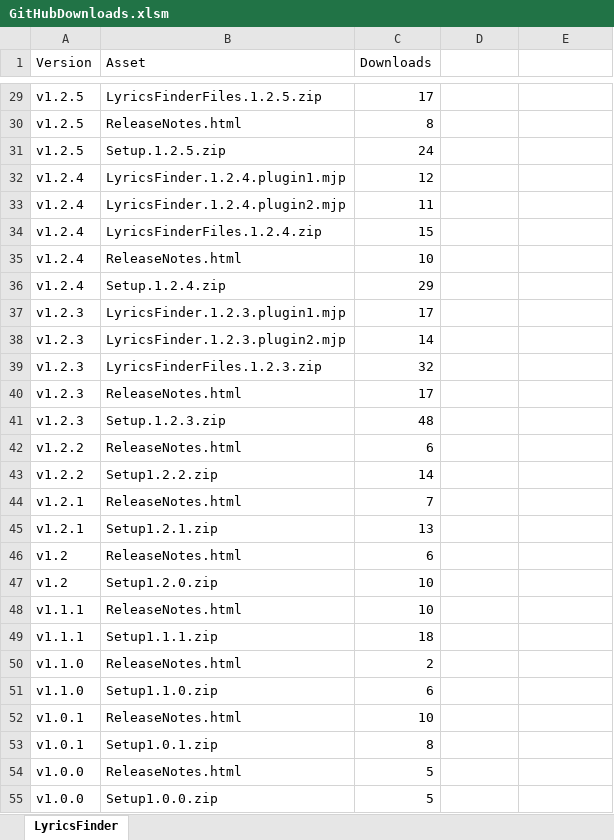
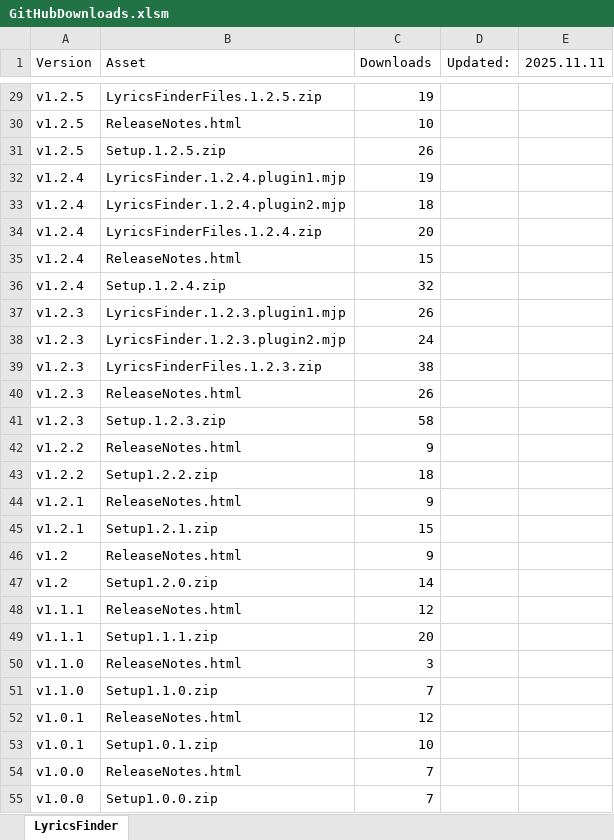
Before and after one commit to hardolf/JRiver.MediaCenter, an Excel workbook: LyricsFinder/Documentation/GitHubDownloads.xlsm, sheet LyricsFinder, drawn as a sheet; only a part is shown, gaps mark what is left out; values as stored, in another font and other column widths than the file's, no borders; charts and pictures and conditional formats and table styles not drawn; the diff covers the shown part only; the diff names each change by its address in the sheet, - before the commit and + after, or states it on an @@ line.

```diff
--- a/LyricsFinder/Documentation/GitHubDownloads.xlsm (sheet LyricsFinder)
+++ b/LyricsFinder/Documentation/GitHubDownloads.xlsm (sheet LyricsFinder)
-D1: (empty)
+D1: Updated:
-E1: (empty)
+E1: 2025.11.11
-C29 (Downloads): 17
+C29 (Downloads): 19
-C30 (Downloads): 8
+C30 (Downloads): 10
-C31 (Downloads): 24
+C31 (Downloads): 26
-C32 (Downloads): 12
+C32 (Downloads): 19
-C33 (Downloads): 11
+C33 (Downloads): 18
-C34 (Downloads): 15
+C34 (Downloads): 20
-C35 (Downloads): 10
+C35 (Downloads): 15
-C36 (Downloads): 29
+C36 (Downloads): 32
-C37 (Downloads): 17
+C37 (Downloads): 26
-C38 (Downloads): 14
+C38 (Downloads): 24
-C39 (Downloads): 32
+C39 (Downloads): 38
-C40 (Downloads): 17
+C40 (Downloads): 26
-C41 (Downloads): 48
+C41 (Downloads): 58
-C42 (Downloads): 6
+C42 (Downloads): 9
-C43 (Downloads): 14
+C43 (Downloads): 18
-C44 (Downloads): 7
+C44 (Downloads): 9
-C45 (Downloads): 13
+C45 (Downloads): 15
-C46 (Downloads): 6
+C46 (Downloads): 9
-C47 (Downloads): 10
+C47 (Downloads): 14
-C48 (Downloads): 10
+C48 (Downloads): 12
-C49 (Downloads): 18
+C49 (Downloads): 20
-C50 (Downloads): 2
+C50 (Downloads): 3
-C51 (Downloads): 6
+C51 (Downloads): 7
-C52 (Downloads): 10
+C52 (Downloads): 12
-C53 (Downloads): 8
+C53 (Downloads): 10
-C54:C55 (Downloads): 5
+C54:C55 (Downloads): 7
```
Also changed, not shown: 27 edited cells elsewhere in this sheet, charts or pictures, 45 other files.
